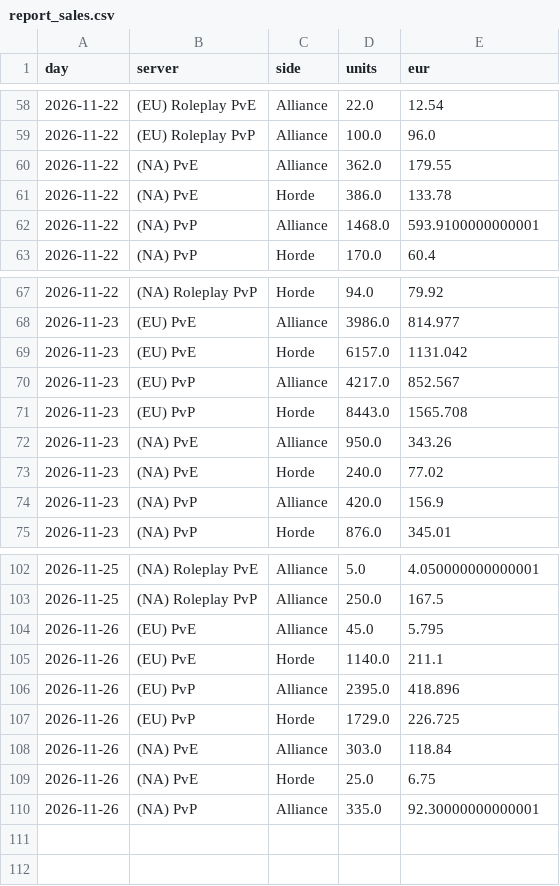
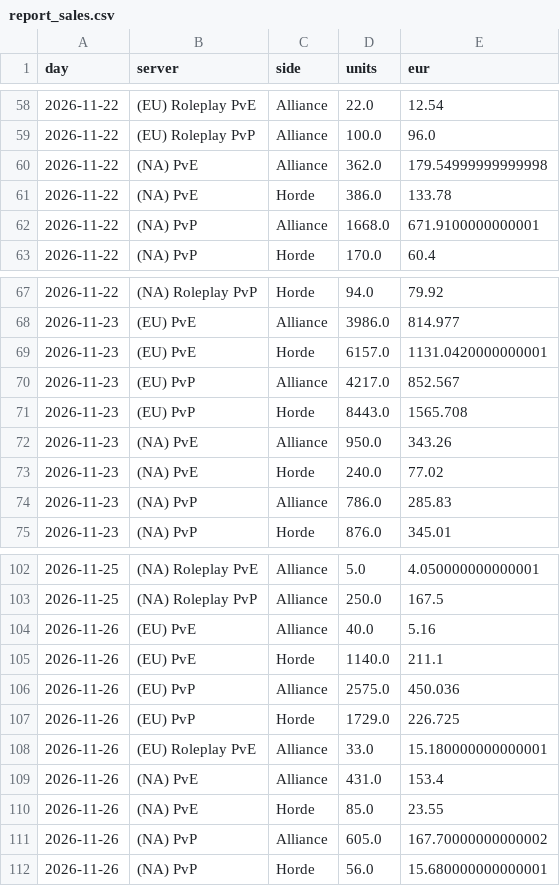
Before and after one commit to KornoticTheEnd/funpay-tracker, a CSV file: docs/report_sales.csv, drawn as a sheet; only a part is shown, gaps mark what is left out; the diff covers the shown part only.

```diff
--- a/docs/report_sales.csv
+++ b/docs/report_sales.csv
@@ -59,5 +59,5 @@ day,server,side,units,eur
 2026-11-22,(EU) Roleplay PvP,Alliance,100.0,96.0
-2026-11-22,(NA) PvE,Alliance,362.0,179.55
+2026-11-22,(NA) PvE,Alliance,362.0,179.54999999999998
 2026-11-22,(NA) PvE,Horde,386.0,133.78
-2026-11-22,(NA) PvP,Alliance,1468.0,593.9100000000001
+2026-11-22,(NA) PvP,Alliance,1668.0,671.9100000000001
 2026-11-22,(NA) PvP,Horde,170.0,60.4
@@ -68,3 +68,3 @@ day,server,side,units,eur
 2026-11-23,(EU) PvE,Alliance,3986.0,814.977
-2026-11-23,(EU) PvE,Horde,6157.0,1131.042
+2026-11-23,(EU) PvE,Horde,6157.0,1131.0420000000001
 2026-11-23,(EU) PvP,Alliance,4217.0,852.567
@@ -73,3 +73,3 @@ day,server,side,units,eur
 2026-11-23,(NA) PvE,Horde,240.0,77.02
-2026-11-23,(NA) PvP,Alliance,420.0,156.9
+2026-11-23,(NA) PvP,Alliance,786.0,285.83
 2026-11-23,(NA) PvP,Horde,876.0,345.01
@@ -103,8 +103,10 @@ day,server,side,units,eur
 2026-11-25,(NA) Roleplay PvP,Alliance,250.0,167.5
-2026-11-26,(EU) PvE,Alliance,45.0,5.795
+2026-11-26,(EU) PvE,Alliance,40.0,5.16
 2026-11-26,(EU) PvE,Horde,1140.0,211.1
-2026-11-26,(EU) PvP,Alliance,2395.0,418.896
+2026-11-26,(EU) PvP,Alliance,2575.0,450.036
 2026-11-26,(EU) PvP,Horde,1729.0,226.725
-2026-11-26,(NA) PvE,Alliance,303.0,118.84
-2026-11-26,(NA) PvE,Horde,25.0,6.75
-2026-11-26,(NA) PvP,Alliance,335.0,92.30000000000001
+2026-11-26,(EU) Roleplay PvE,Alliance,33.0,15.180000000000001
+2026-11-26,(NA) PvE,Alliance,431.0,153.4
+2026-11-26,(NA) PvE,Horde,85.0,23.55
+2026-11-26,(NA) PvP,Alliance,605.0,167.70000000000002
+2026-11-26,(NA) PvP,Horde,56.0,15.680000000000001
```
Also changed, not shown: 10 edited cells elsewhere in this file, docs/report_prices.csv, 4 other files.
